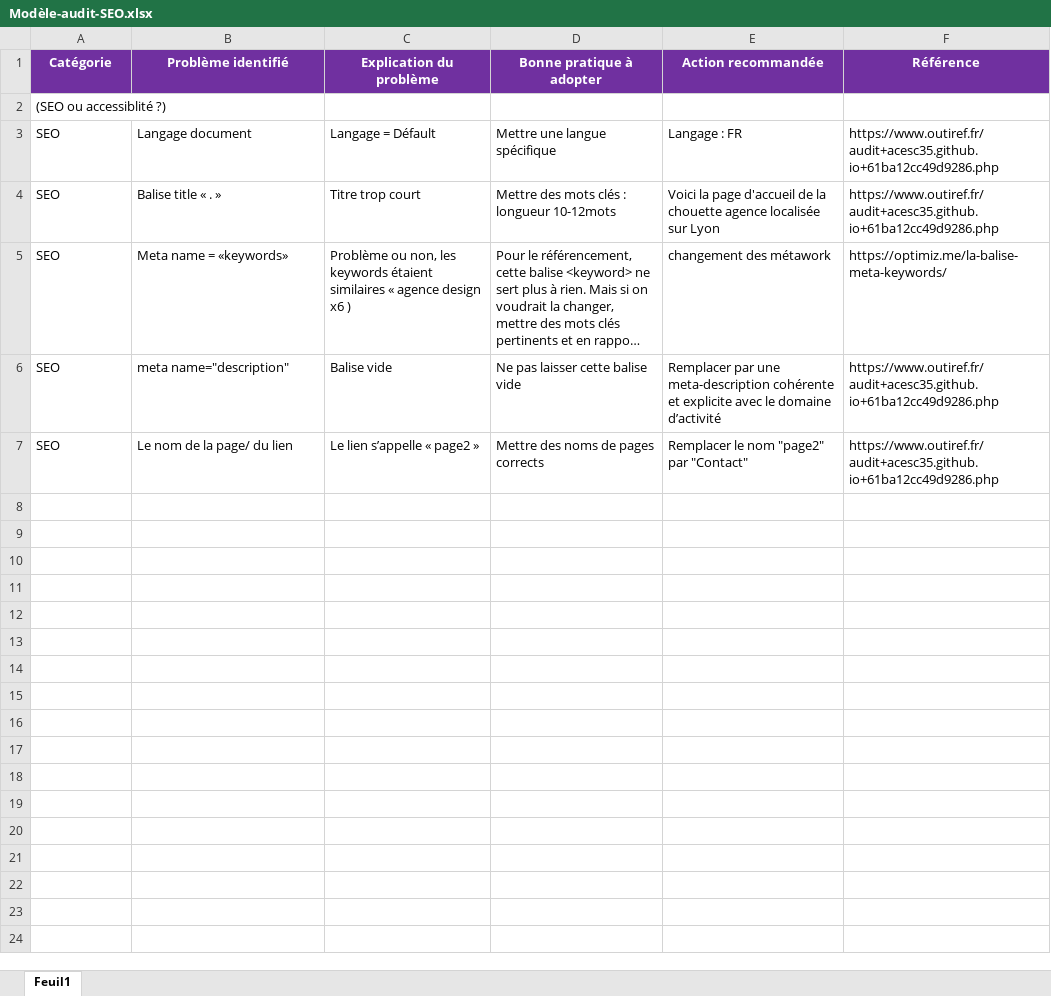
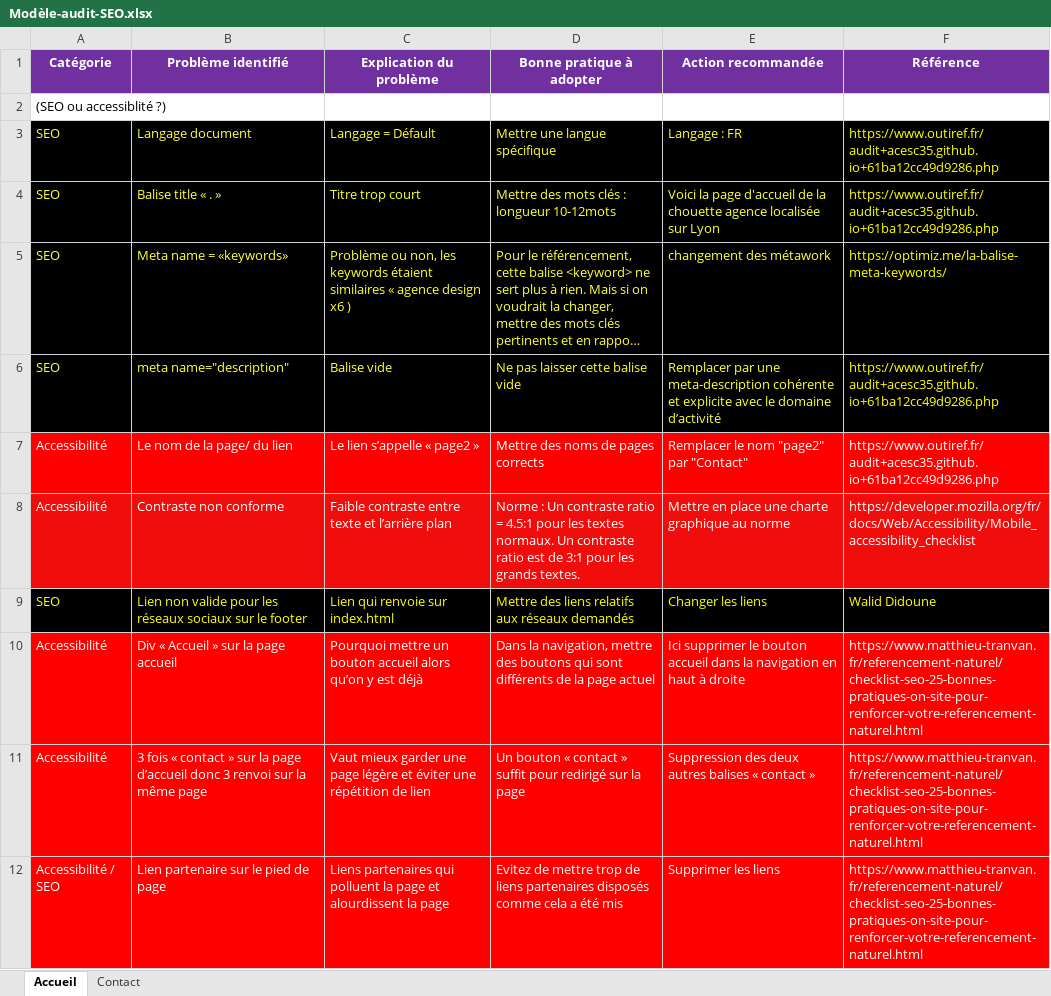
Before and after one commit to AceSc35/OCR_P4, an Excel workbook: model_audit/Modèle-audit-SEO.xlsx, sheet Accueil, drawn as a sheet; long unchanged cells end in …; values as stored, in another font and other column widths than the file's, no borders; the diff names each change by its address in the sheet, - before the commit and + after, or states it on an @@ line.

Commit message:
delete contact, nav accueil & add audit

```diff
--- a/model_audit/Modèle-audit-SEO.xlsx (sheet Accueil)
+++ b/model_audit/Modèle-audit-SEO.xlsx (sheet Accueil)
-sheet tab: Feuil1
+sheet tab: Accueil
+sheet tab: Contact
-A3:F6 fill: none
+A3:F6 fill: #000000
-A3:E6 text colour: black
+A3:E6 text colour: #FFFF38
-F3:F6 text colour: black
+F3:F6 text colour: #FFFF00
-A7 (Catégorie): SEO
+A7 (Catégorie): Accessibilité
@@ A7:F7 fill: none → #FF0000, text colour: black → #FFFFFF @@
+row 8: Accessibilité | Contraste non conforme | Faible contraste entre texte et l’arrière plan | Norme : Un contraste ratio = 4.5:1 pour les textes normaux. Un contraste ratio est de 3:1 pour les grands textes. | Mettre en place une charte graphique au norme | https://developer.mozilla.org/fr/docs/Web/Accessibility/Mobile_accessibility_checklist
+row 9: SEO | Lien non valide pour les réseaux sociaux sur le footer | Lien qui renvoie sur index.html | Mettre des liens relatifs aux réseaux demandés | Changer les liens | Walid Didoune
+row 10: Accessibilité | Div « Accueil » sur la page accueil | Pourquoi mettre un bouton accueil alors qu’on y est déjà | Dans la navigation, mettre des boutons qui sont différents de la page actuel | Ici supprimer le bouton accueil dans la navigation en haut à droite | https://www.matthieu-tranvan.fr/referencement-naturel/checklist-seo-25-bonnes-pratiques-on-site-pour-renforcer-votre-referencement-naturel.html
+row 11: Accessibilité | 3 fois « contact » sur la page d’accueil donc 3 renvoi sur la même page | Vaut mieux garder une page légère et éviter une répétition de lien | Un bouton « contact » suffit pour redirigé sur la page | Suppression des deux autres balises « contact » | https://www.matthieu-tranvan.fr/referencement-naturel/checklist-seo-25-bonnes-pratiques-on-site-pour-renforcer-votre-referencement-naturel.html
+row 12: Accessibilité / SEO | Lien partenaire sur le pied de page | Liens partenaires qui polluent la page et alourdissent la page | Evitez de mettre trop de liens partenaires disposés comme cela a été mis | Supprimer les liens | https://www.matthieu-tranvan.fr/referencement-naturel/checklist-seo-25-bonnes-pratiques-on-site-pour-renforcer-votre-referencement-naturel.html
```
Also changed, not shown: 3 other files.
